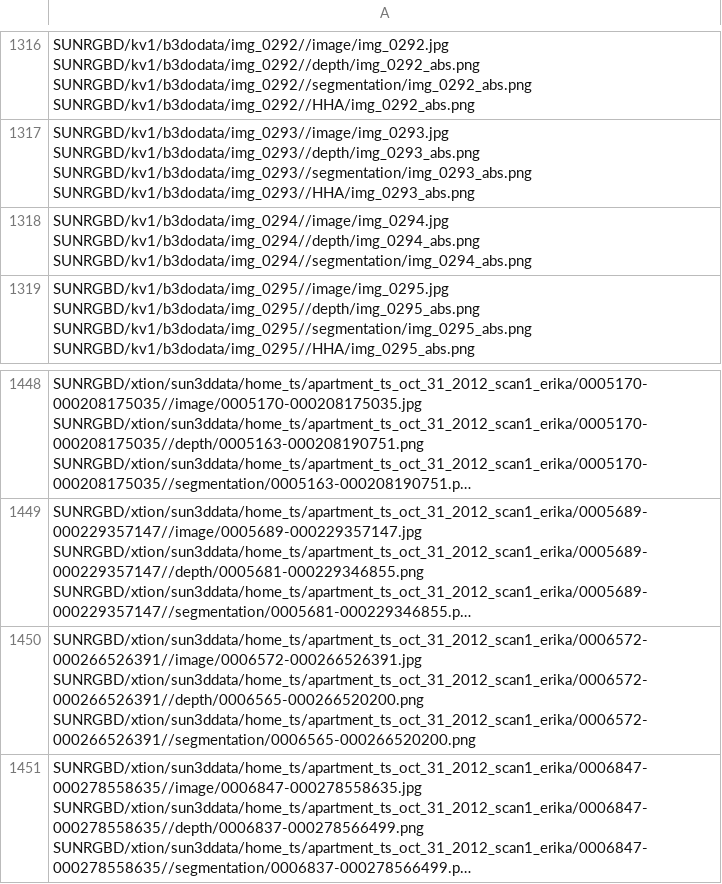
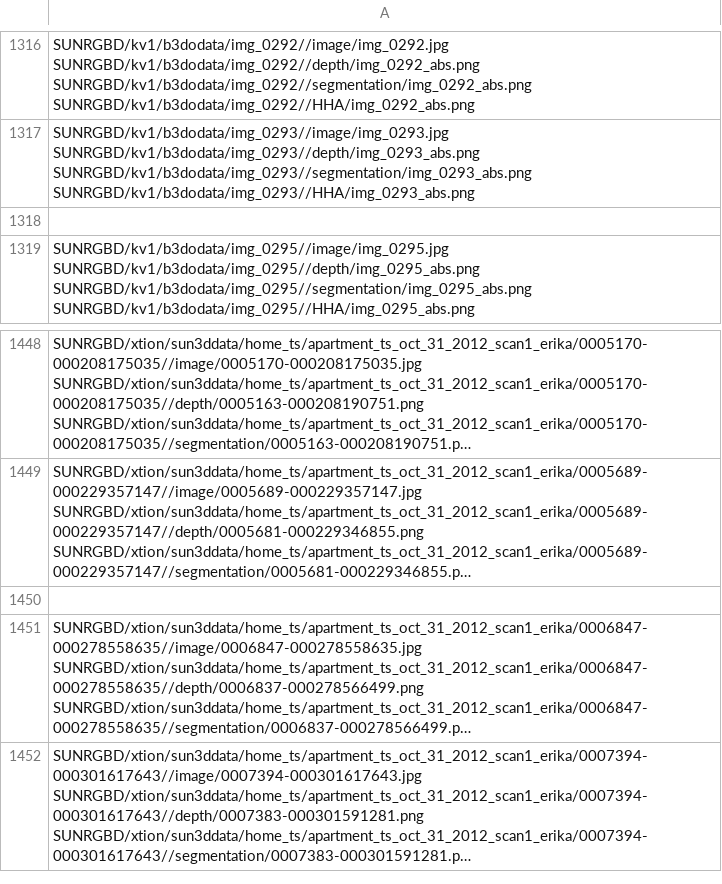
Before and after one commit to crmauceri/DepthAwareCNN-pytorch1.5, a CSV file: sunrgbdpathsval.csv, drawn as a sheet; only a part is shown, gaps mark what is left out; the shorter side is filled out with more unchanged rows; long unchanged cells end in …; the diff names each change by its address in the sheet, - before the commit and + after, or states it on an @@ line.

```diff
--- a/sunrgbdpathsval.csv
+++ b/sunrgbdpathsval.csv
-A1318: SUNRGBD/kv1/b3dodata/img_0294//image/img_0294.jpg SUNRGBD/kv1/b3dodata/img_0294//depth/img_0294_abs.png SUNRGBD/kv1/b3dodata/img_0294//segmentation/img_0294_abs.png
+A1318: (empty)
-A1450: SUNRGBD/xtion/sun3ddata/home_ts/apartment_ts_oct_31_2012_scan1_erika/0006572-000266526391//image/0006572-000266526391.jpg SUNRGBD/xtion/sun3ddata/home_ts/apartment_ts_oct_31_2012_scan1_erika/0006572-000266526391//depth/0006565-000266520200.png SUNRGBD/xtion/sun3ddata/home_ts/apartment_ts_oct_31_2012_scan1_erika/0006572-000266526391//segmentation/0006565-000266520200.png
+A1450: (empty)
```
Also changed, not shown: 1 other file.
